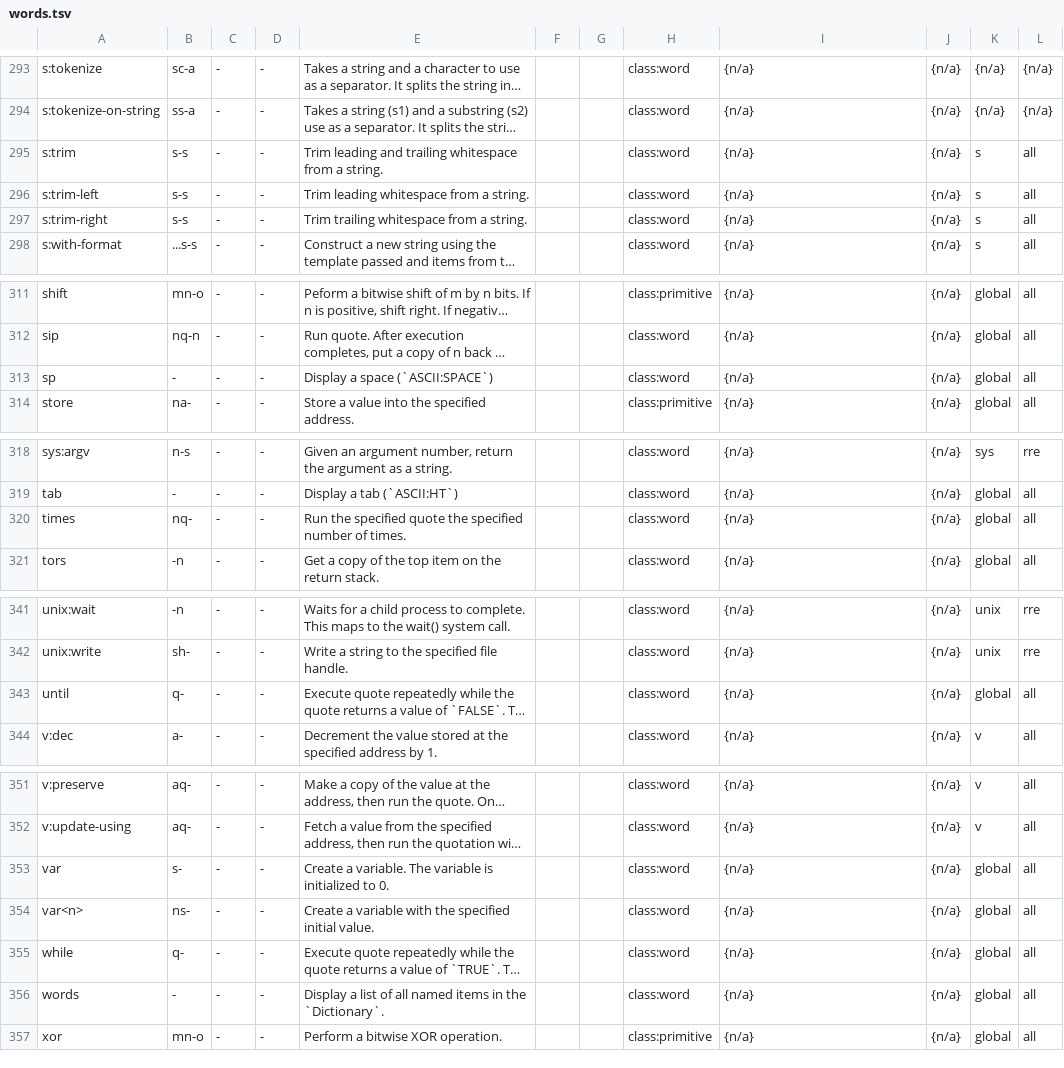
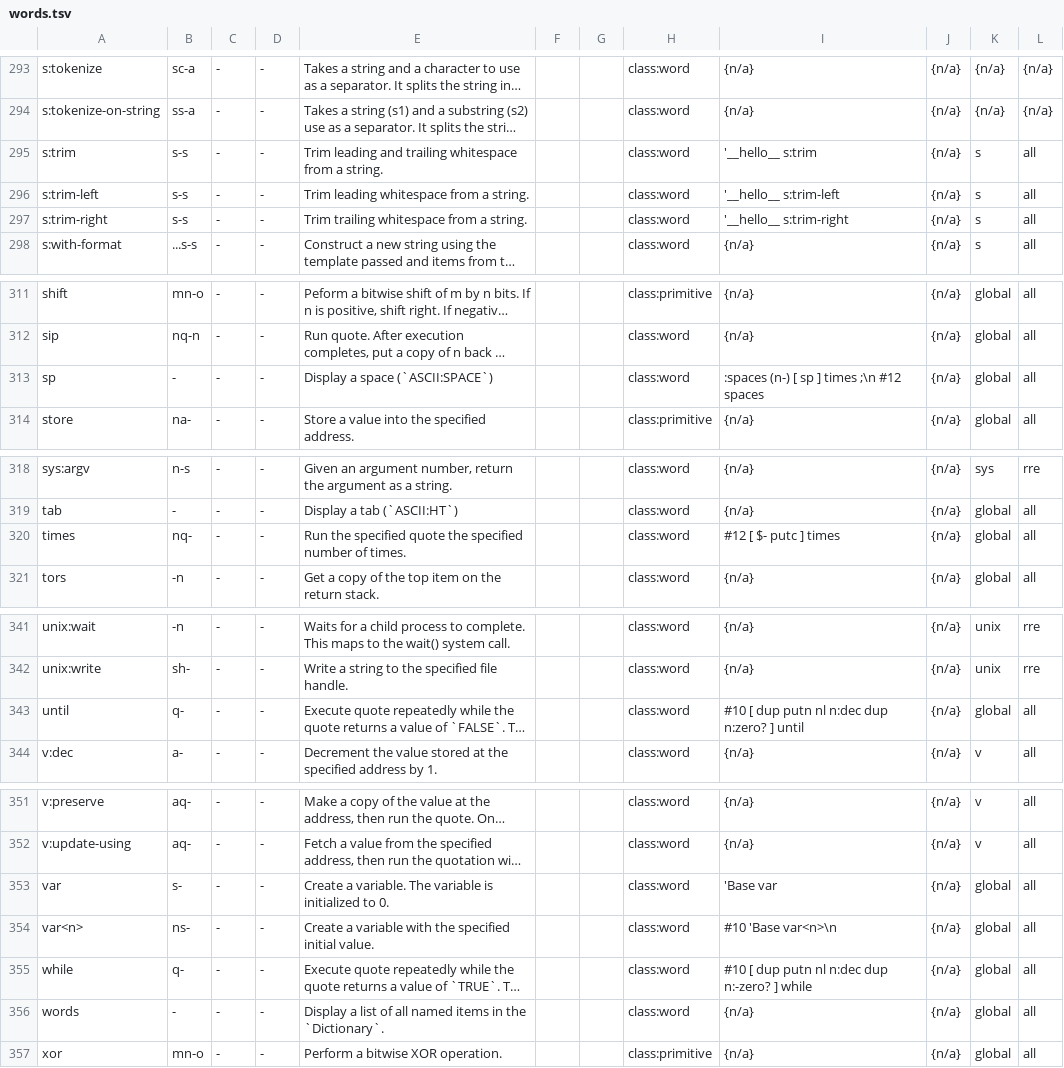
Before and after one commit to Acidburn0zzz/retro, a TSV file: words.tsv, drawn as a sheet; only a part is shown, gaps mark what is left out; long unchanged cells end in …; the diff names each change by its address in the sheet, - before the commit and + after, or states it on an @@ line.

```diff
--- a/words.tsv
+++ b/words.tsv
-I295: {n/a}
+I295: '__hello__ s:trim
-I296: {n/a}
+I296: '__hello__ s:trim-left
-I297: {n/a}
+I297: '__hello__ s:trim-right
-I313: {n/a}
+I313: :spaces (n-) [ sp ] times ;\n #12 spaces
-I320: {n/a}
+I320: #12 [ $- putc ] times
-I343: {n/a}
+I343: #10 [ dup putn nl n:dec dup n:zero? ] until
-I353: {n/a}
+I353: 'Base var
-I354: {n/a}
+I354: #10 'Base var<n>\n
-I355: {n/a}
+I355: #10 [ dup putn nl n:dec dup n:-zero? ] while
```
Also changed, not shown: 1 other file.
